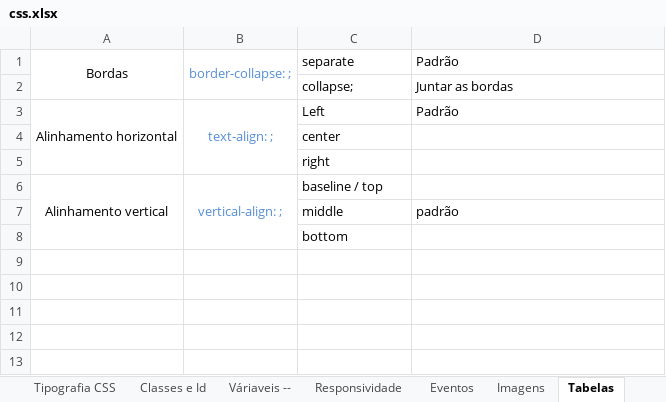
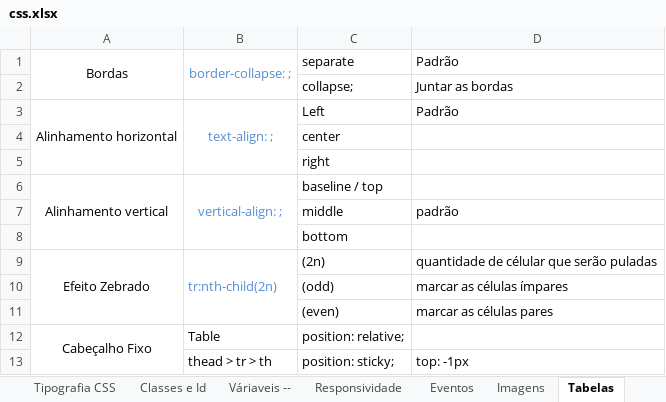
Before and after one commit to rafaelhissa333/html-css, an Excel workbook: css.xlsx, sheet Tabelas, drawn as a sheet; values as stored, in another font and other column widths than the file's, no borders; the diff names each change by its address in the sheet, - before the commit and + after, or states it on an @@ line.

```diff
--- a/css.xlsx (sheet Tabelas)
+++ b/css.xlsx (sheet Tabelas)
+row 9: Efeito Zebrado | tr:nth-child(2n) | (2n) | quantidade de célular que serão puladas
+row 10:  |  | (odd) | marcar as células ímpares
+row 11:  |  | (even) | marcar as células pares
+row 12: Cabeçalho Fixo | Table | position: relative;
+row 13:  | thead > tr > th | position: sticky; | top: -1px
```
Also changed, not shown: html.xlsx, 1 other file.
